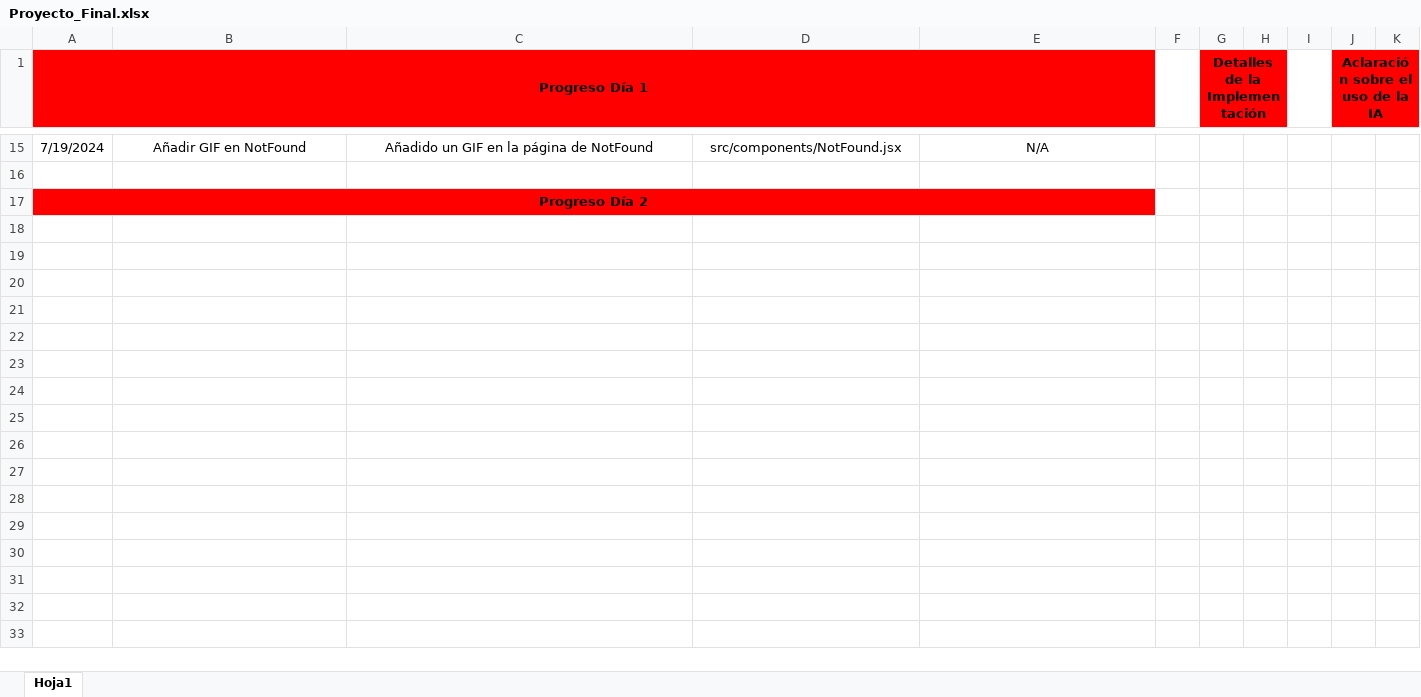
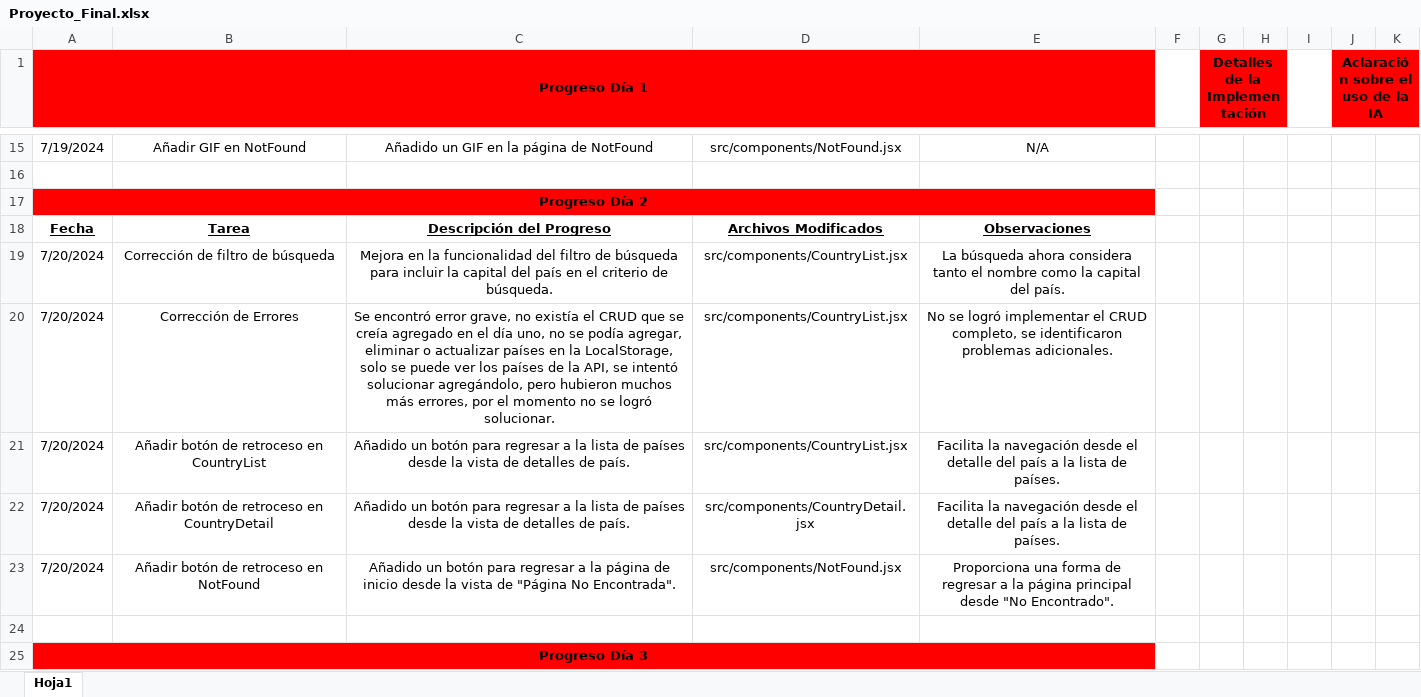
Before and after one commit to MSrLuna/proyecto_final_frontend_react, an Excel workbook: Documentación PFFE/Proyecto_Final.xlsx, sheet Hoja1, drawn as a sheet; only a part is shown, gaps mark what is left out; values as stored, in another font and other column widths than the file's, no borders; the diff covers the shown part only; the diff names each change by its address in the sheet, - before the commit and + after, or states it on an @@ line.

```diff
--- a/Documentación PFFE/Proyecto_Final.xlsx (sheet Hoja1)
+++ b/Documentación PFFE/Proyecto_Final.xlsx (sheet Hoja1)
+row 18: Fecha | Tarea | Descripción del Progreso | Archivos Modificados | Observaciones
+row 19: 7/20/2024 | Corrección de filtro de búsqueda | Mejora en la funcionalidad del filtro de búsqueda para incluir la capital del país en el criterio de búsqueda. | src/components/CountryList.jsx | La búsqueda ahora considera tanto el nombre como la capital del país.
+row 20: 7/20/2024 | Corrección de Errores | Se encontró error grave, no existía el CRUD que se creía agregado en el día uno, no se podía agregar, eliminar o actualizar países en la LocalStorage, solo se puede ver los países de la API, se intentó solucionar agregándolo, pero hubieron muchos más errores, por el momento no se logró solucionar. | src/components/CountryList.jsx | No se logró implementar el CRUD completo, se identificaron problemas adicionales.
+row 21: 7/20/2024 | Añadir botón de retroceso en CountryList | Añadido un botón para regresar a la lista de países desde la vista de detalles de país. | src/components/CountryList.jsx | Facilita la navegación desde el detalle del país a la lista de países.
+row 22: 7/20/2024 | Añadir botón de retroceso en CountryDetail | Añadido un botón para regresar a la lista de países desde la vista de detalles de país. | src/components/CountryDetail.jsx | Facilita la navegación desde el detalle del país a la lista de países.
+row 23: 7/20/2024 | Añadir botón de retroceso en NotFound | Añadido un botón para regresar a la página de inicio desde la vista de "Página No Encontrada". | src/components/NotFound.jsx | Proporciona una forma de regresar a la página principal desde "No Encontrado".
+row 24: (empty)
+row 25: Progreso Día 3
```
Also changed, not shown: 7 added rows and 2 edited cells elsewhere in this sheet, 14 other files.
